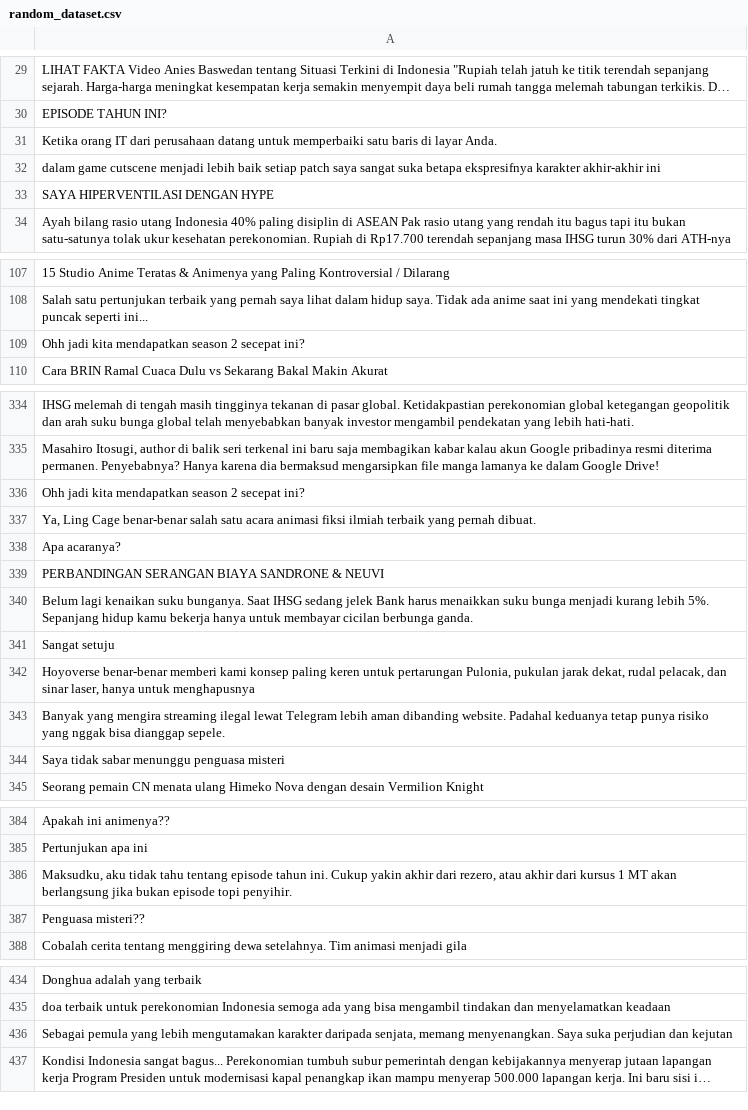
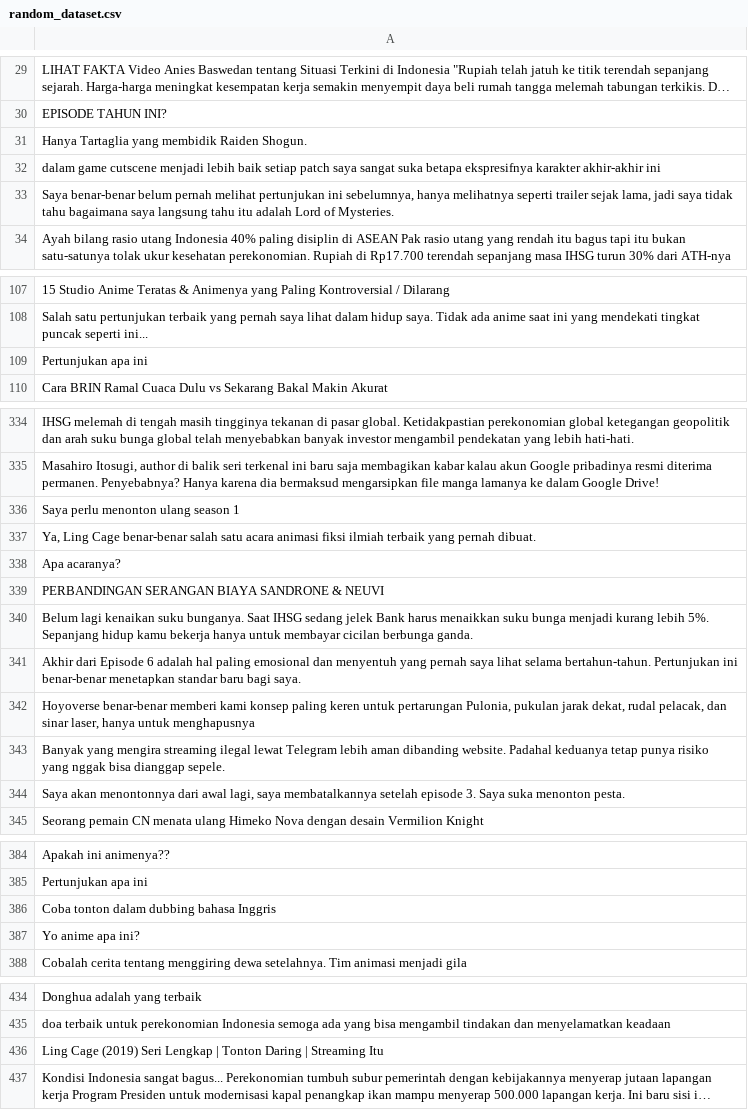
Before and after one commit to datureksa0045/Tubes-NLP, a CSV file: golden_dataset/random_dataset.csv, drawn as a sheet; only a part is shown, gaps mark what is left out; long unchanged cells end in …; removed rows and columns are numbered as before the commit, all else as after; the diff covers the shown part only; the diff names each change by its address in the sheet, - before the commit and + after, or states it on an @@ line.

```diff
--- a/golden_dataset/random_dataset.csv
+++ b/golden_dataset/random_dataset.csv
-A31: Ketika orang IT dari perusahaan datang untuk memperbaiki satu baris di layar Anda.
+A31: Hanya Tartaglia yang membidik Raiden Shogun.
-A33: SAYA HIPERVENTILASI DENGAN HYPE
+A33: Saya benar-benar belum pernah melihat pertunjukan ini sebelumnya, hanya melihatnya seperti trailer sejak lama, jadi saya tidak tahu bagaimana saya langsung tahu itu adalah Lord of Mysteries.
-row 109: Ohh jadi kita mendapatkan season 2 secepat ini?
+row 109: Pertunjukan apa ini
-A336: Ohh jadi kita mendapatkan season 2 secepat ini?
+A336: Saya perlu menonton ulang season 1
-A341: Sangat setuju
+A341: Akhir dari Episode 6 adalah hal paling emosional dan menyentuh yang pernah saya lihat selama bertahun-tahun. Pertunjukan ini benar-benar menetapkan standar baru bagi saya.
-A344: Saya tidak sabar menunggu penguasa misteri
+A344: Saya akan menontonnya dari awal lagi, saya membatalkannya setelah episode 3. Saya suka menonton pesta.
-A386: Maksudku, aku tidak tahu tentang episode tahun ini. Cukup yakin akhir dari rezero, atau akhir dari kursus 1 MT akan berlangsung jika bukan episode topi penyihir.
+A386: Coba tonton dalam dubbing bahasa Inggris
-row 387: Penguasa misteri??
@@ row 86 moved to row 387: Yo anime apa ini? @@
-row 436: Sebagai pemula yang lebih mengutamakan karakter daripada senjata, memang menyenangkan. Saya suka perjudian dan kejutan
+row 436: Ling Cage (2019) Seri Lengkap | Tonton Daring | Streaming Itu
```
Also changed, not shown: 1 added row and 16 edited cells elsewhere in this file, golden_dataset/golden_dataset(ent).csv, golden_dataset/golden_dataset_Full.csv, 1 other file.
